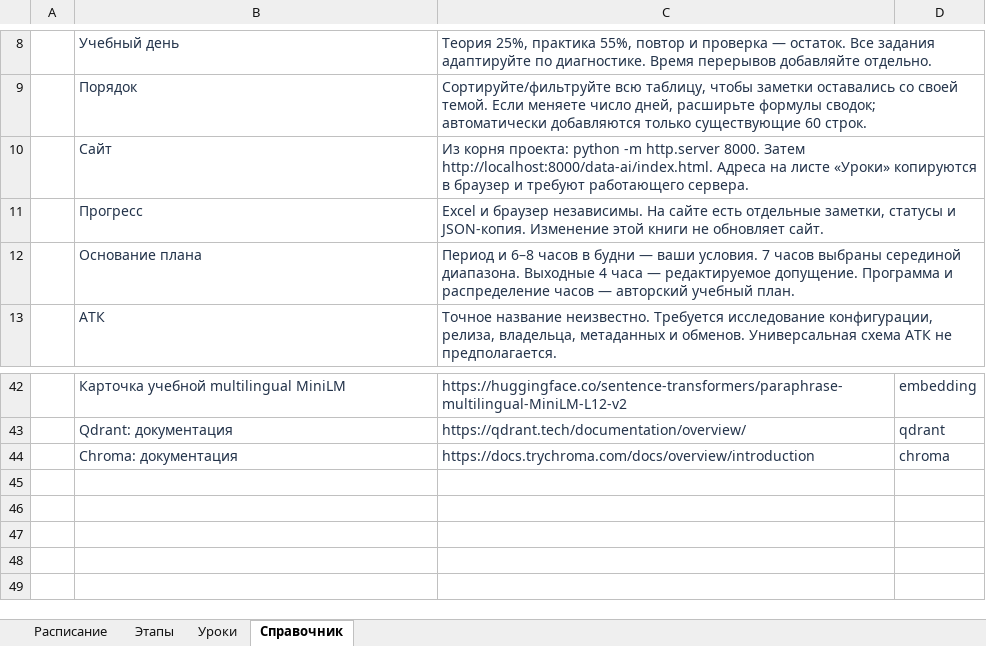
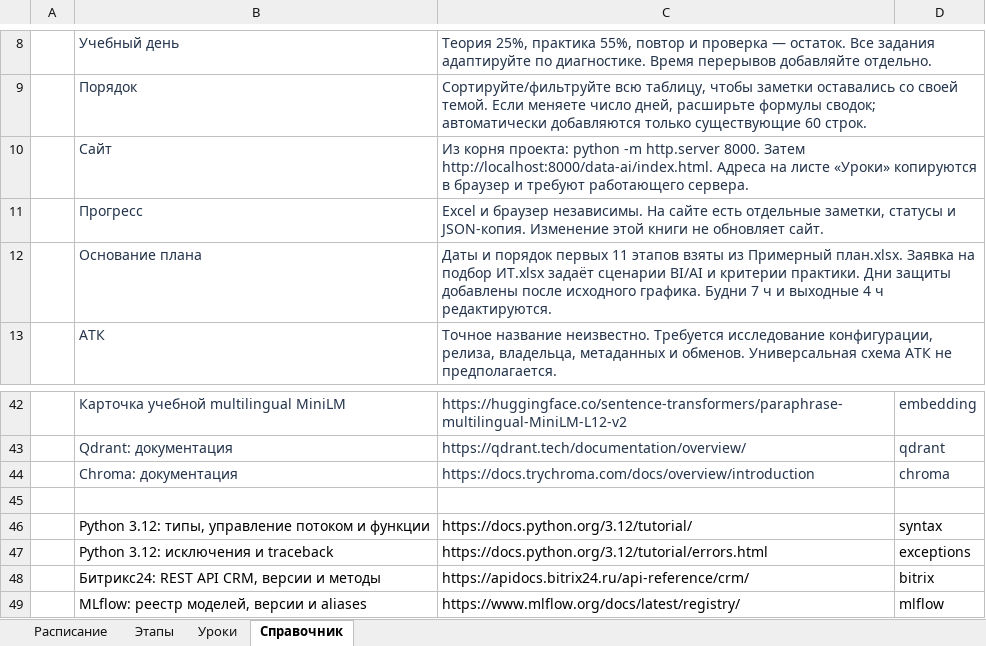
Before and after one commit to RigelTLT/FAQ-IT, an Excel workbook: outputs/python-bi-ai-1c-2026/learning-plan.xlsx, sheet Справочник, drawn as a sheet; only a part is shown, gaps mark what is left out; values as stored, in another font and other column widths than the file's, no borders; the diff names each change by its address in the sheet, - before the commit and + after, or states it on an @@ line.

```diff
--- a/outputs/python-bi-ai-1c-2026/learning-plan.xlsx (sheet Справочник)
+++ b/outputs/python-bi-ai-1c-2026/learning-plan.xlsx (sheet Справочник)
-C12: Период и 6–8 часов в будни — ваши условия. 7 часов выбраны серединой диапазона. Выходные 4 часа — редактируемое допущение. Программа и распределение часов — авторский учебный план.
+C12: Даты и порядок первых 11 этапов взяты из Примерный план.xlsx. Заявка на подбор ИТ.xlsx задаёт сценарии BI/AI и критерии практики. Дни защиты добавлены после исходного графика. Будни 7 ч и выходные 4 ч редактируются.
+row 45: (empty)
+row 46:  | Python 3.12: типы, управление потоком и функции | https://docs.python.org/3.12/tutorial/ | syntax
+row 47:  | Python 3.12: исключения и traceback | https://docs.python.org/3.12/tutorial/errors.html | exceptions
+row 48:  | Битрикс24: REST API CRM, версии и методы | https://apidocs.bitrix24.ru/api-reference/crm/ | bitrix
+row 49:  | MLflow: реестр моделей, версии и aliases | https://www.mlflow.org/docs/latest/registry/ | mlflow
```
Also changed, not shown: sheet Расписание, sheet Уроки, sheet Этапы, 18 other files.
